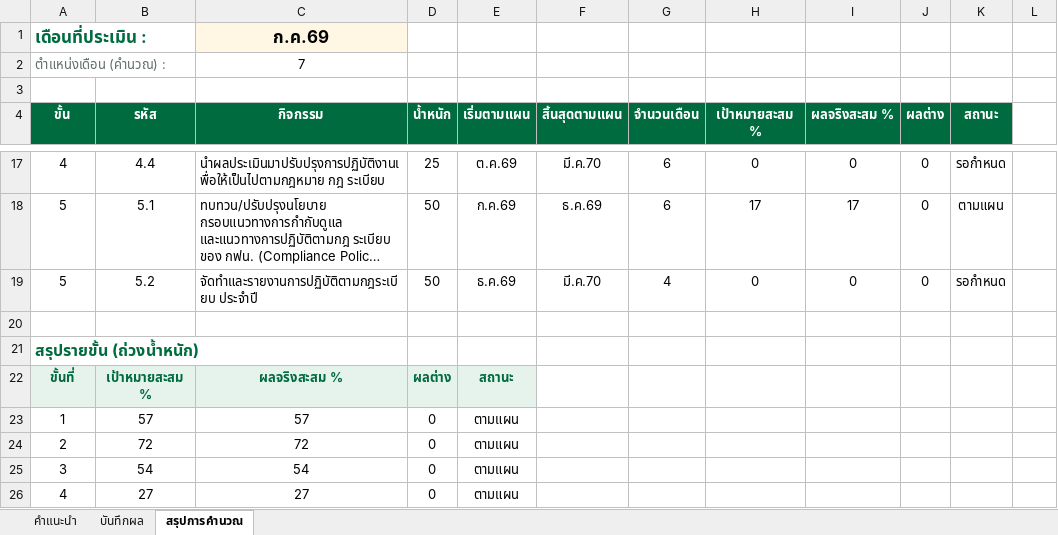
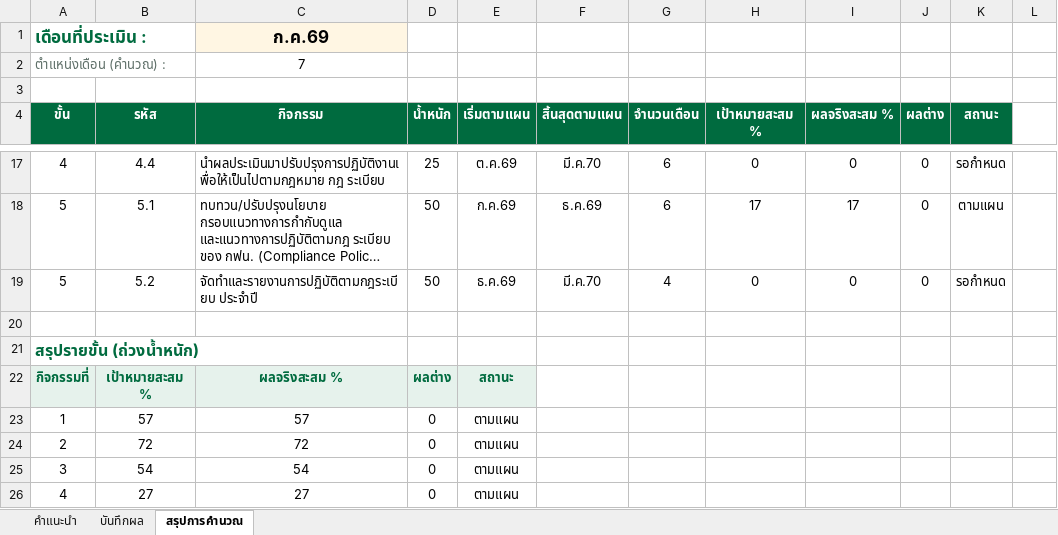
Before and after one commit to atomnet18-lang/Compliance-Dashboard, an Excel workbook: CP_2569_บันทึกผลจริง_template.xlsx, sheet สรุปการคำนวณ, drawn as a sheet; only a part is shown, gaps mark what is left out; long unchanged cells end in …; values as stored, in another font and other column widths than the file's, no borders; the diff names each change by its address in the sheet, - before the commit and + after, or states it on an @@ line.

```diff
--- a/CP_2569_บันทึกผลจริง_template.xlsx (sheet สรุปการคำนวณ)
+++ b/CP_2569_บันทึกผลจริง_template.xlsx (sheet สรุปการคำนวณ)
-A22 (ขั้น): ขั้นที่
+A22 (ขั้น): กิจกรรมที่
```
Also changed, not shown: sheet บันทึกผล, 2 other files.
